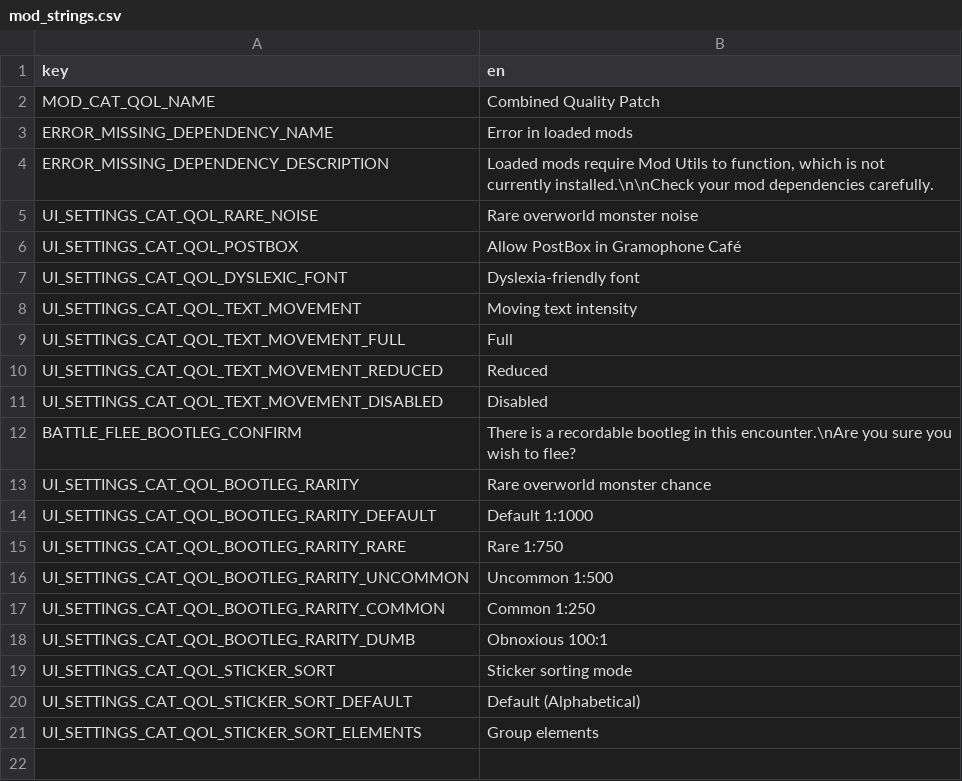
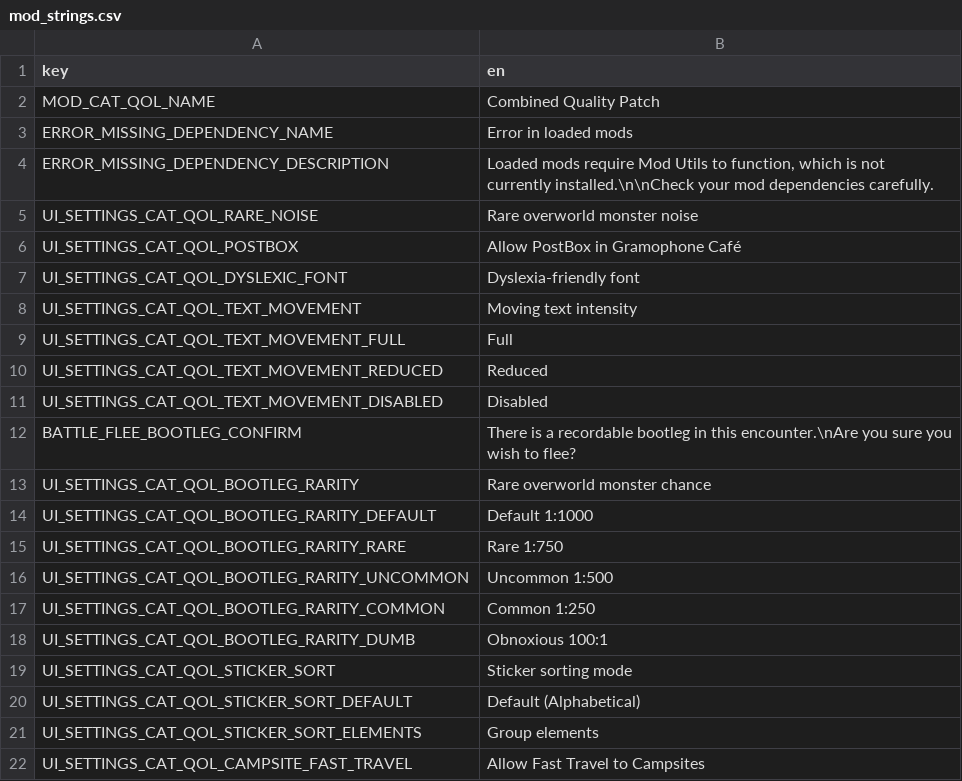
Before and after one commit to Yukitty/CassetteBeasts-qol, a CSV file: mods/cat_qol/mod_strings.csv, drawn as a sheet; the diff names each change by its address in the sheet, - before the commit and + after, or states it on an @@ line.

Commit message:
Release v1.3
Add optional fast travel to campsites

```diff
--- a/mods/cat_qol/mod_strings.csv
+++ b/mods/cat_qol/mod_strings.csv
+row 22: UI_SETTINGS_CAT_QOL_CAMPSITE_FAST_TRAVEL | Allow Fast Travel to Campsites
```
Also changed, not shown: 5 other files.
